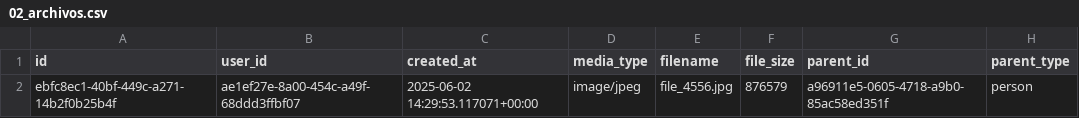
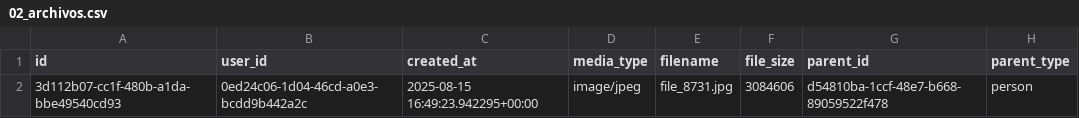
Before and after one commit to LABCapital-VD/IIP-Datos, a CSV file: JupyterNBs/output/02_archivos.csv, drawn as a sheet; removed rows and columns are numbered as before the commit, all else as after; the diff names each change by its address in the sheet, - before the commit and + after, or states it on an @@ line.

```diff
--- a/JupyterNBs/output/02_archivos.csv
+++ b/JupyterNBs/output/02_archivos.csv
-row 2: ebfc8ec1-40bf-449c-a271-14b2f0b25b4f | ae1ef27e-8a00-454c-a49f-68ddd3ffbf07 | 2025-06-02 14:29:53.117071+00:00 | image/jpeg | file_4556.jpg | 876579 | a96911e5-0605-4718-a9b0-85ac58ed351f | person
+row 2: 3d112b07-cc1f-480b-a1da-bbe49540cd93 | 0ed24c06-1d04-46cd-a0e3-bcdd9b442a2c | 2025-08-15 16:49:23.942295+00:00 | image/jpeg | file_8731.jpg | 3084606 | d54810ba-1ccf-48e7-b668-89059522f478 | person
```
Also changed, not shown: JupyterNBs/output/00_indices.csv, JupyterNBs/output/00_sectores.csv, 14 other files.
